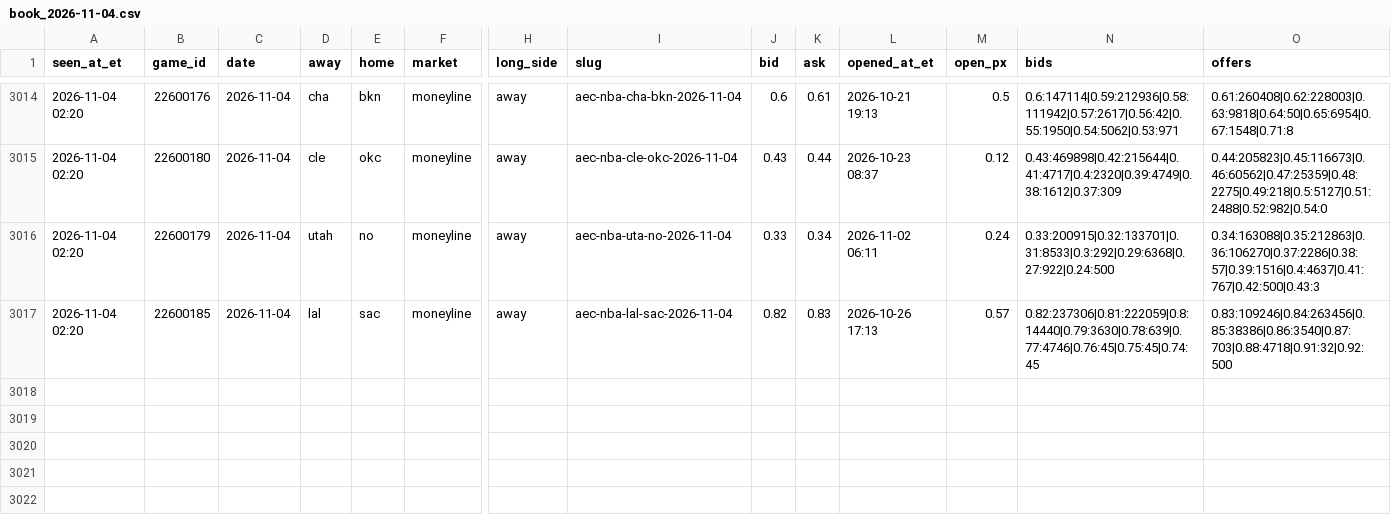
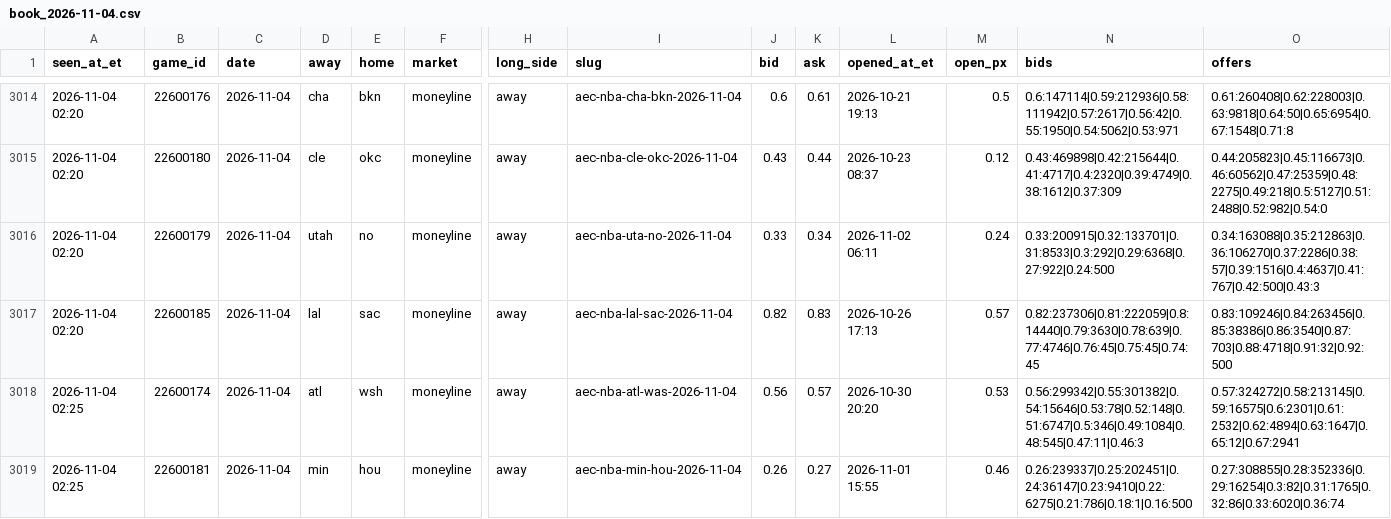
Before and after one commit to JeffreyD24/nba-mixed-model, a CSV file: research/polymarket/book_2026-11-04.csv, drawn as a sheet; only a part is shown, gaps mark what is left out; rows hold the shown columns only; the diff names each change by its address in the sheet, - before the commit and + after, or states it on an @@ line.

```diff
--- a/research/polymarket/book_2026-11-04.csv
+++ b/research/polymarket/book_2026-11-04.csv
+row 3018: 2026-11-04 02:25 | 22600174 | 2026-11-04 | atl | wsh | moneyline | away | aec-nba-atl-was-2026-11-04 | 0.56 | 0.57 | 2026-10-30 20:20 | 0.53 | 0.56:299342|0.55:301382|0.54:15646|0.53:78|0.52:148|0.51:6747|0.5:346|0.49:1084|0.48:545|0.47:11|0.46:3 | 0.57:324272|0.58:213145|0.59:16575|0.6:2301|0.61:2532|0.62:4894|0.63:1647|0.65:12|0.67:2941
+row 3019: 2026-11-04 02:25 | 22600181 | 2026-11-04 | min | hou | moneyline | away | aec-nba-min-hou-2026-11-04 | 0.26 | 0.27 | 2026-11-01 15:55 | 0.46 | 0.26:239337|0.25:202451|0.24:36147|0.23:9410|0.22:6275|0.21:786|0.18:1|0.16:500 | 0.27:308855|0.28:352336|0.29:16254|0.3:82|0.31:1765|0.32:86|0.33:6020|0.36:74
```
Also changed, not shown: research/books/2026-11-04.csv, research/check_log.csv, 16 other files.
